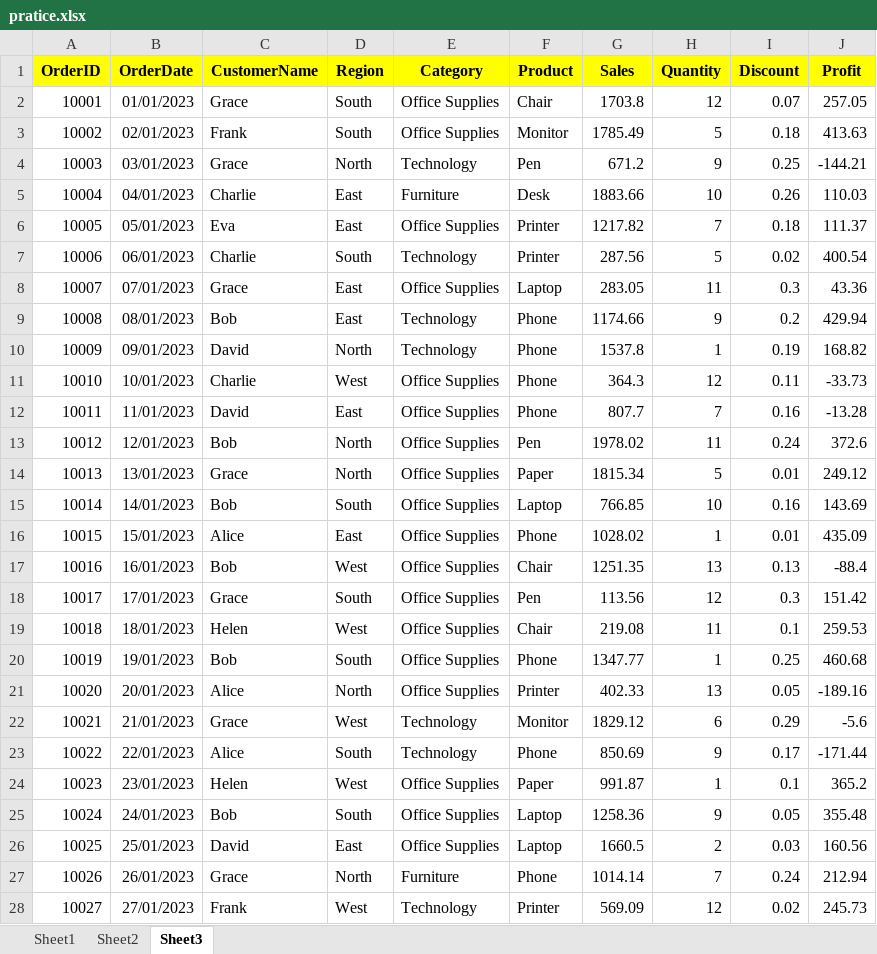
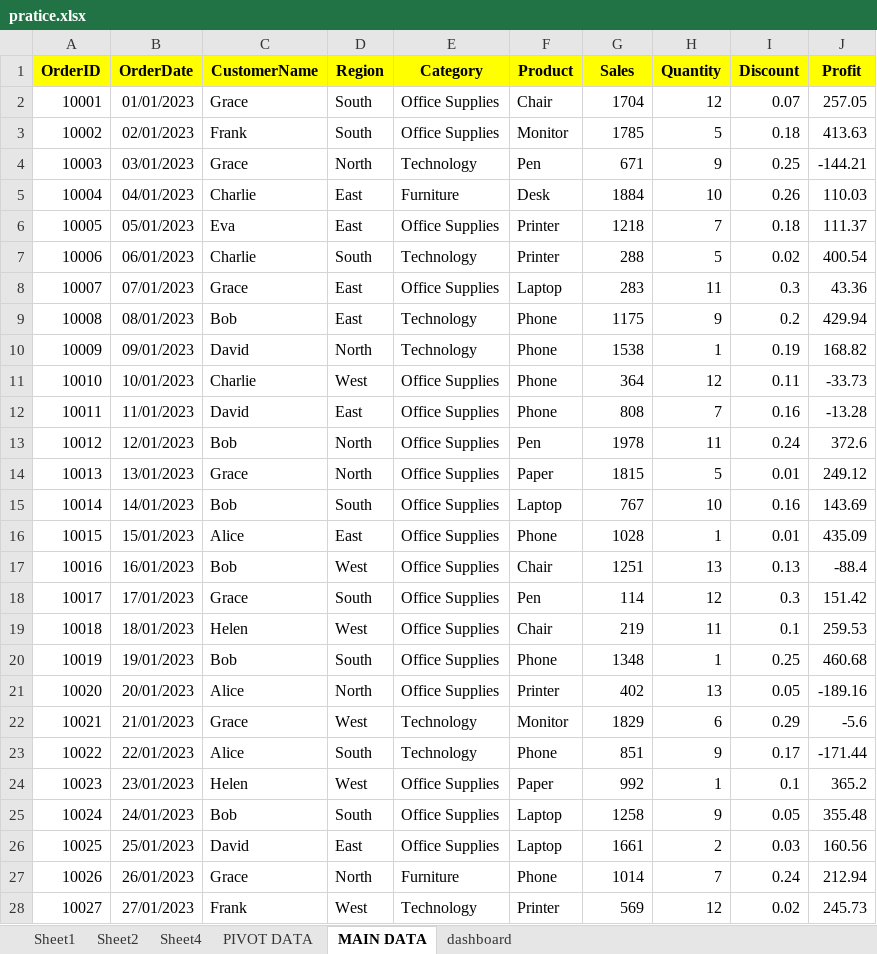
Before and after one commit to 27239/Dashboard, an Excel workbook: pratice.xlsx, sheet MAIN DATA, drawn as a sheet; only a part is shown; values as stored, in another font and other column widths than the file's, no borders; the diff covers the shown part only; the diff names each change by its address in the sheet, - before the commit and + after, or states it on an @@ line.

```diff
--- a/pratice.xlsx (sheet MAIN DATA)
+++ b/pratice.xlsx (sheet MAIN DATA)
-sheet tab: Sheet3
+sheet tab: MAIN DATA
+sheet tab: Sheet4
+sheet tab: PIVOT DATA
+sheet tab: dashboard
-G2 (Sales): 1703.8
+G2 (Sales): 1704
-G3 (Sales): 1785.49
+G3 (Sales): 1785
-G4 (Sales): 671.2
+G4 (Sales): 671
-G5 (Sales): 1883.66
+G5 (Sales): 1884
-G6 (Sales): 1217.82
+G6 (Sales): 1218
-G7 (Sales): 287.56
+G7 (Sales): 288
-G8 (Sales): 283.05
+G8 (Sales): 283
-G9 (Sales): 1174.66
+G9 (Sales): 1175
-G10 (Sales): 1537.8
+G10 (Sales): 1538
-G11 (Sales): 364.3
+G11 (Sales): 364
-G12 (Sales): 807.7
+G12 (Sales): 808
-G13 (Sales): 1978.02
+G13 (Sales): 1978
-G14 (Sales): 1815.34
+G14 (Sales): 1815
-G15 (Sales): 766.85
+G15 (Sales): 767
-G16 (Sales): 1028.02
+G16 (Sales): 1028
-G17 (Sales): 1251.35
+G17 (Sales): 1251
-G18 (Sales): 113.56
+G18 (Sales): 114
-G19 (Sales): 219.08
+G19 (Sales): 219
-G20 (Sales): 1347.77
+G20 (Sales): 1348
-G21 (Sales): 402.33
+G21 (Sales): 402
-G22 (Sales): 1829.12
+G22 (Sales): 1829
-G23 (Sales): 850.69
+G23 (Sales): 851
-G24 (Sales): 991.87
+G24 (Sales): 992
-G25 (Sales): 1258.36
+G25 (Sales): 1258
-G26 (Sales): 1660.5
+G26 (Sales): 1661
-G27 (Sales): 1014.14
+G27 (Sales): 1014
-G28 (Sales): 569.09
+G28 (Sales): 569
```
Also changed, not shown: 171 edited cells elsewhere in this sheet, charts or pictures, 1 other file.
